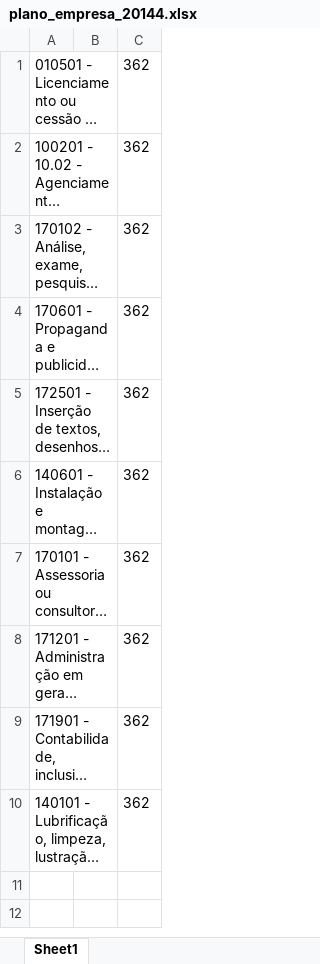
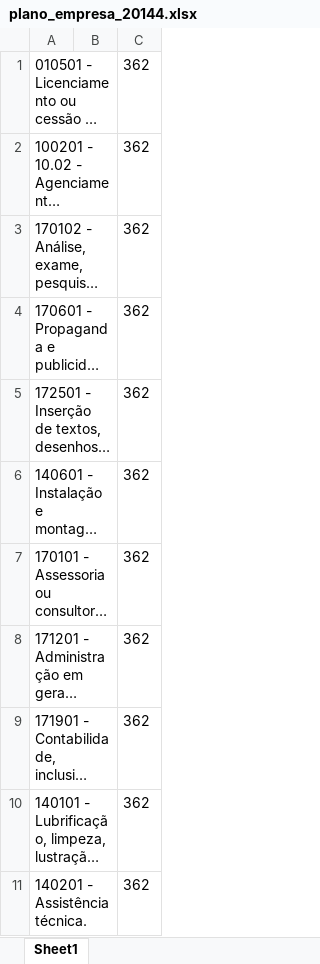
Before and after one commit to NampNem/NFSE-PDF-P-Excel, an Excel workbook: planos_empresas/plano_empresa_20144.xlsx, sheet Sheet1, drawn as a sheet; long unchanged cells end in …; values as stored, in another font and other column widths than the file's, no borders; the diff names each change by its address in the sheet, - before the commit and + after, or states it on an @@ line.

Commit message:
Atualizando BD: planos_empresas/plano_empresa_20144.xlsx

```diff
--- a/planos_empresas/plano_empresa_20144.xlsx (sheet Sheet1)
+++ b/planos_empresas/plano_empresa_20144.xlsx (sheet Sheet1)
+row 11: 140201 - Assistência técnica. |  | 362
```
